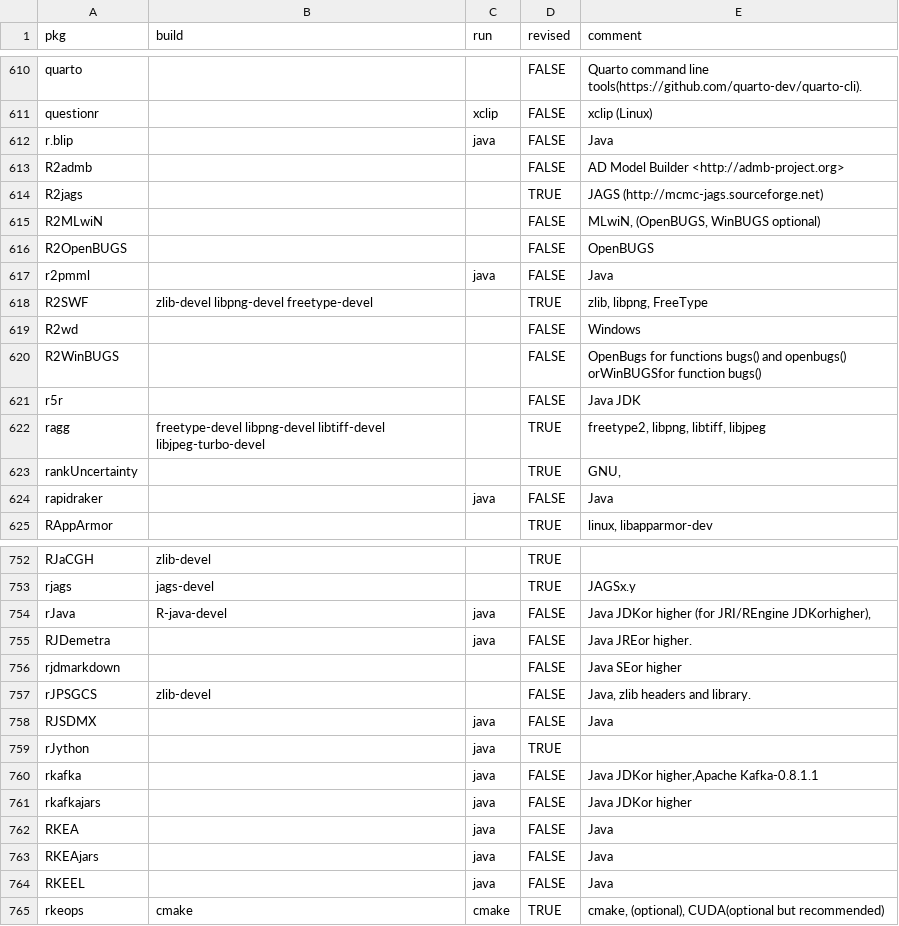
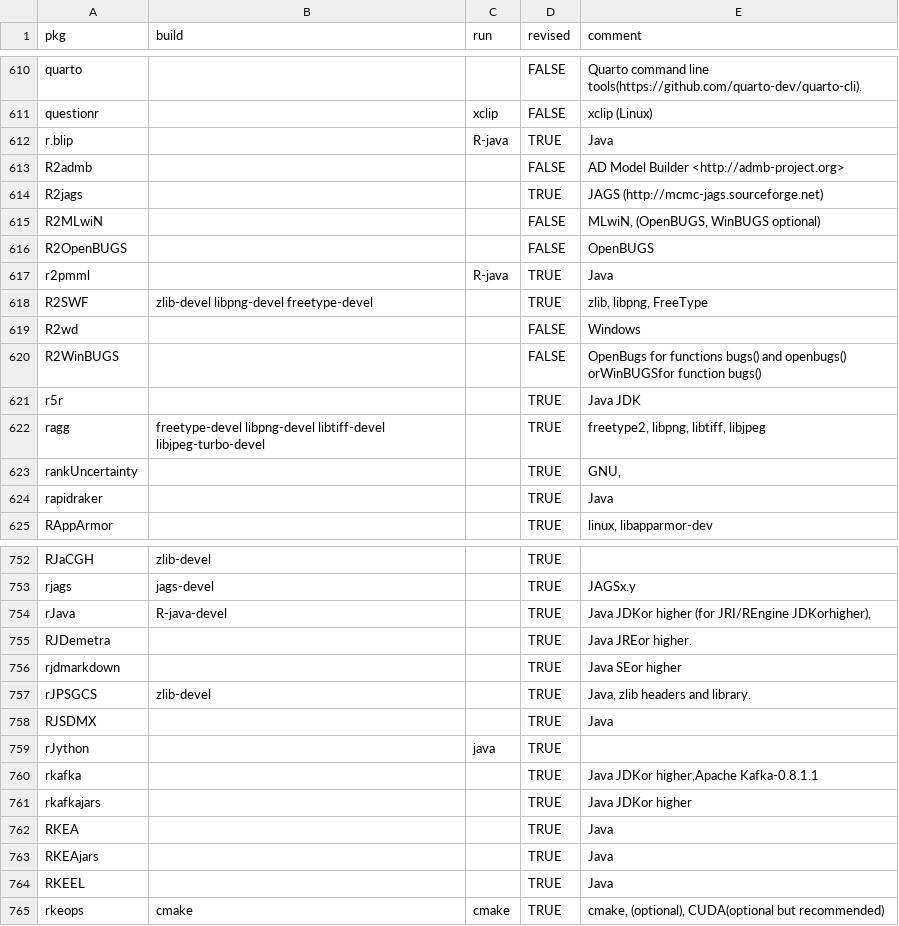
Before and after one commit to cran4linux/cran2copr, a CSV file: sysreqs.csv, drawn as a sheet; only a part is shown, gaps mark what is left out; the diff covers the shown part only.

Commit message:
revise java sysreqs

```diff
--- a/sysreqs.csv
+++ b/sysreqs.csv
@@ -611,3 +611,3 @@ quarto,,,FALSE,Quarto command line tools(https://github.com/quarto-dev/quarto-cl
 questionr,,xclip,FALSE,xclip (Linux)
-r.blip,,java,FALSE,Java
+r.blip,,R-java,TRUE,Java
 R2admb,,,FALSE,AD Model Builder <http://admb-project.org>
@@ -616,3 +616,3 @@ R2MLwiN,,,FALSE,"MLwiN, (OpenBUGS, WinBUGS optional)"
 R2OpenBUGS,,,FALSE,OpenBUGS
-r2pmml,,java,FALSE,Java
+r2pmml,,R-java,TRUE,Java
 R2SWF,zlib-devel libpng-devel freetype-devel,,TRUE,"zlib, libpng, FreeType"
@@ -620,6 +620,6 @@ R2wd,,,FALSE,Windows
 R2WinBUGS,,,FALSE,OpenBugs for functions bugs() and openbugs() orWinBUGSfor function bugs()
-r5r,,,FALSE,Java JDK
+r5r,,,TRUE,Java JDK
 ragg,freetype-devel libpng-devel libtiff-devel libjpeg-turbo-devel,,TRUE,"freetype2, libpng, libtiff, libjpeg"
 rankUncertainty,,,TRUE,"GNU,"
-rapidraker,,java,FALSE,Java
+rapidraker,,"",TRUE,Java
 RAppArmor,,,TRUE,"linux, libapparmor-dev"
@@ -753,13 +753,13 @@ RJaCGH,zlib-devel,,TRUE,
 rjags,jags-devel,,TRUE,JAGSx.y
-rJava,R-java-devel,java,FALSE,"Java JDKor higher (for JRI/REngine JDKorhigher),"
-RJDemetra,,java,FALSE,Java JREor higher.
-rjdmarkdown,,,FALSE,Java SEor higher
-rJPSGCS,zlib-devel,,FALSE,"Java, zlib headers and library."
-RJSDMX,,java,FALSE,Java
+rJava,R-java-devel,"",TRUE,"Java JDKor higher (for JRI/REngine JDKorhigher),"
+RJDemetra,,"",TRUE,Java JREor higher.
+rjdmarkdown,,,TRUE,Java SEor higher
+rJPSGCS,zlib-devel,,TRUE,"Java, zlib headers and library."
+RJSDMX,,"",TRUE,Java
 rJython,,java,TRUE,
-rkafka,,java,FALSE,"Java JDKor higher,Apache Kafka-0.8.1.1"
-rkafkajars,,java,FALSE,Java JDKor higher
-RKEA,,java,FALSE,Java
-RKEAjars,,java,FALSE,Java
-RKEEL,,java,FALSE,Java
+rkafka,,"",TRUE,"Java JDKor higher,Apache Kafka-0.8.1.1"
+rkafkajars,,"",TRUE,Java JDKor higher
+RKEA,,"",TRUE,Java
+RKEAjars,,"",TRUE,Java
+RKEEL,,"",TRUE,Java
 rkeops,cmake,cmake,TRUE,"cmake,  (optional), CUDA(optional but recommended)"
```
Also changed, not shown: 150 edited cells elsewhere in this file.
